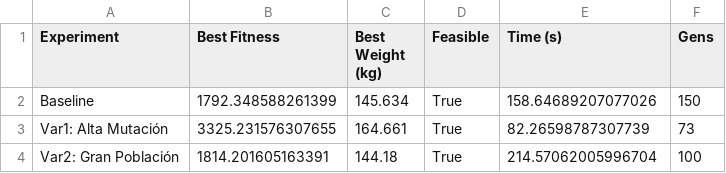
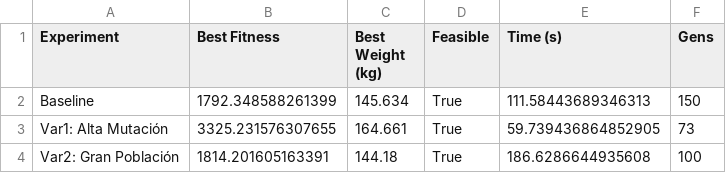
Before and after one commit to cimeries-devel/beam_drl, a CSV file: logs/experiment_results.csv, drawn as a sheet.

```diff
--- a/logs/experiment_results.csv
+++ b/logs/experiment_results.csv
@@ -1,4 +1,4 @@
 Experiment,Best Fitness,Best Weight (kg),Feasible,Time (s),Gens
-Baseline,1792.348588261399,145.634,True,158.64689207077026,150
-Var1: Alta Mutación,3325.231576307655,164.661,True,82.26598787307739,73
-Var2: Gran Población,1814.201605163391,144.18,True,214.57062005996704,100
+Baseline,1792.348588261399,145.634,True,111.58443689346313,150
+Var1: Alta Mutación,3325.231576307655,164.661,True,59.739436864852905,73
+Var2: Gran Población,1814.201605163391,144.18,True,186.6286644935608,100
```
Also changed, not shown: 2 other files.
